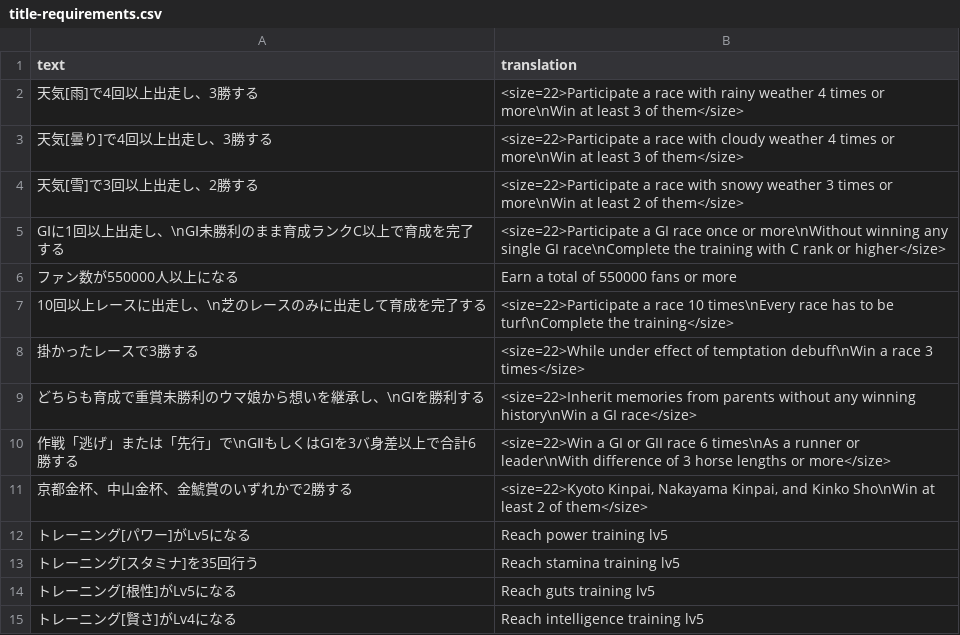
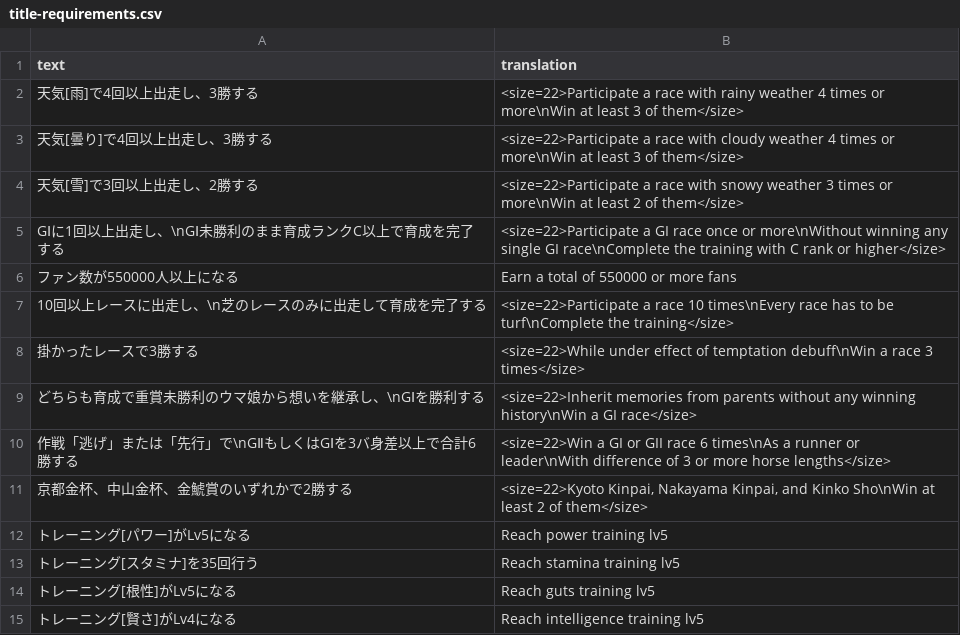
Before and after one commit to FabulousCupcake/umamusume-db-translate, a CSV file: src/data/title-requirements.csv, drawn as a sheet; only a part is shown; the diff covers the shown part only.

```diff
--- a/src/data/title-requirements.csv
+++ b/src/data/title-requirements.csv
@@ -5,3 +5,3 @@
 "GⅠに1回以上出走し、\nGⅠ未勝利のまま育成ランクC以上で育成を完了する","<size=22>Participate a GI race once or more\nWithout winning any single GI race\nComplete the training with C rank or higher</size>"
-"ファン数が550000人以上になる","Earn a total of 550000 fans or more"
+"ファン数が550000人以上になる","Earn a total of 550000 or more fans"
 "10回以上レースに出走し、\n芝のレースのみに出走して育成を完了する","<size=22>Participate a race 10 times\nEvery race has to be turf\nComplete the training</size>"
@@ -9,3 +9,3 @@
 "どちらも育成で重賞未勝利のウマ娘から想いを継承し、\nGⅠを勝利する","<size=22>Inherit memories from parents without any winning history\nWin a GI race</size>"
-"作戦「逃げ」または「先行」で\nGⅡもしくはGⅠを3バ身差以上で合計6勝する","<size=22>Win a GI or GII race 6 times\nAs a runner or leader\nWith difference of 3 horse lengths or more</size>"
+"作戦「逃げ」または「先行」で\nGⅡもしくはGⅠを3バ身差以上で合計6勝する","<size=22>Win a GI or GII race 6 times\nAs a runner or leader\nWith difference of 3 or more horse lengths</size>"
 "京都金杯、中山金杯、金鯱賞のいずれかで2勝する","<size=22>Kyoto Kinpai, Nakayama Kinpai, and Kinko Sho\nWin at least 2 of them</size>"
```
Also changed, not shown: 19 edited cells elsewhere in this file.
